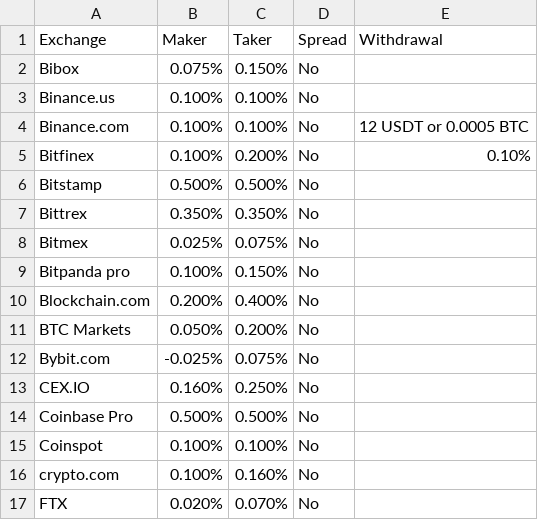
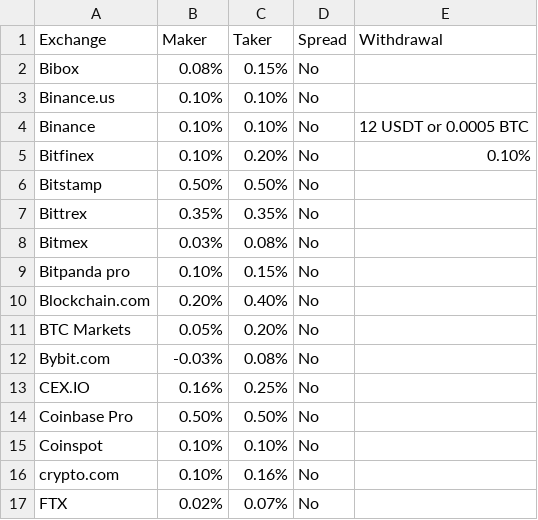
Before and after one commit to TimothySeahGit/arbitrage, a CSV file: maker_taker_rates.csv, drawn as a sheet; only a part is shown; the diff covers the shown part only.

Commit message:
lul GUI is ez

```diff
--- a/maker_taker_rates.csv
+++ b/maker_taker_rates.csv
@@ -1,17 +1,17 @@
 Exchange,Maker,Taker,Spread,Withdrawal
-Bibox,0.075%,0.150%,No,
-Binance.us,0.100%,0.100%,No,
-Binance.com,0.100%,0.100%,No,12 USDT or 0.0005 BTC
-Bitfinex,0.100%,0.200%,No,0.10%
-Bitstamp,0.500%,0.500%,No,
-Bittrex,0.350%,0.350%,No,
-Bitmex,0.025%,0.075%,No,
-Bitpanda pro,0.100%,0.150%,No,
-Blockchain.com,0.200%,0.400%,No,
-BTC Markets,0.050%,0.200%,No,
-Bybit.com,-0.025%,0.075%,No,
-CEX.IO,0.160%,0.250%,No,
-Coinbase Pro,0.500%,0.500%,No,
-Coinspot,0.100%,0.100%,No,
-crypto.com,0.100%,0.160%,No,
-FTX,0.020%,0.070%,No,
+Bibox,0.08%,0.15%,No,
+Binance.us,0.10%,0.10%,No,
+Binance,0.10%,0.10%,No,12 USDT or 0.0005 BTC
+Bitfinex,0.10%,0.20%,No,0.10%
+Bitstamp,0.50%,0.50%,No,
+Bittrex,0.35%,0.35%,No,
+Bitmex,0.03%,0.08%,No,
+Bitpanda pro,0.10%,0.15%,No,
+Blockchain.com,0.20%,0.40%,No,
+BTC Markets,0.05%,0.20%,No,
+Bybit.com,-0.03%,0.08%,No,
+CEX.IO,0.16%,0.25%,No,
+Coinbase Pro,0.50%,0.50%,No,
+Coinspot,0.10%,0.10%,No,
+crypto.com,0.10%,0.16%,No,
+FTX,0.02%,0.07%,No,
```
Also changed, not shown: 1 added row, 1 removed row and 20 edited cells elsewhere in this file.
